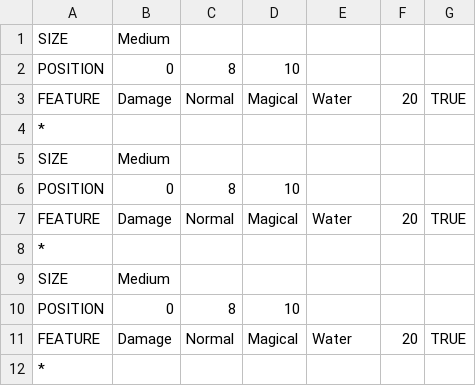
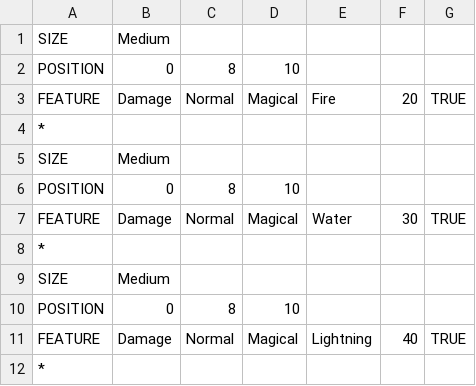
Before and after one commit to yonema/Another_World_Adventure, a CSV file: Game/Assets/CSV/Player/AnimationEvent.csv, drawn as a sheet.

```diff
--- a/Game/Assets/CSV/Player/AnimationEvent.csv
+++ b/Game/Assets/CSV/Player/AnimationEvent.csv
@@ -2,3 +2,3 @@ SIZE,Medium,,,,,
 POSITION,0,8,10,,,
-FEATURE,Damage,Normal,Magical,Water,20,TRUE
+FEATURE,Damage,Normal,Magical,Fire,20,TRUE
 *,,,,,,
@@ -6,3 +6,3 @@ SIZE,Medium,,,,,
 POSITION,0,8,10,,,
-FEATURE,Damage,Normal,Magical,Water,20,TRUE
+FEATURE,Damage,Normal,Magical,Water,30,TRUE
 *,,,,,,
@@ -10,3 +10,3 @@ SIZE,Medium,,,,,
 POSITION,0,8,10,,,
-FEATURE,Damage,Normal,Magical,Water,20,TRUE
+FEATURE,Damage,Normal,Magical,Lightning,40,TRUE
 *,,,,,,
```
Also changed, not shown: Game/Assets/CSV/Player/ActiveSkillAnimationEventList.csv, Game/Assets/CSV/Player/ActiveSkillList.csv, 17 other files.
